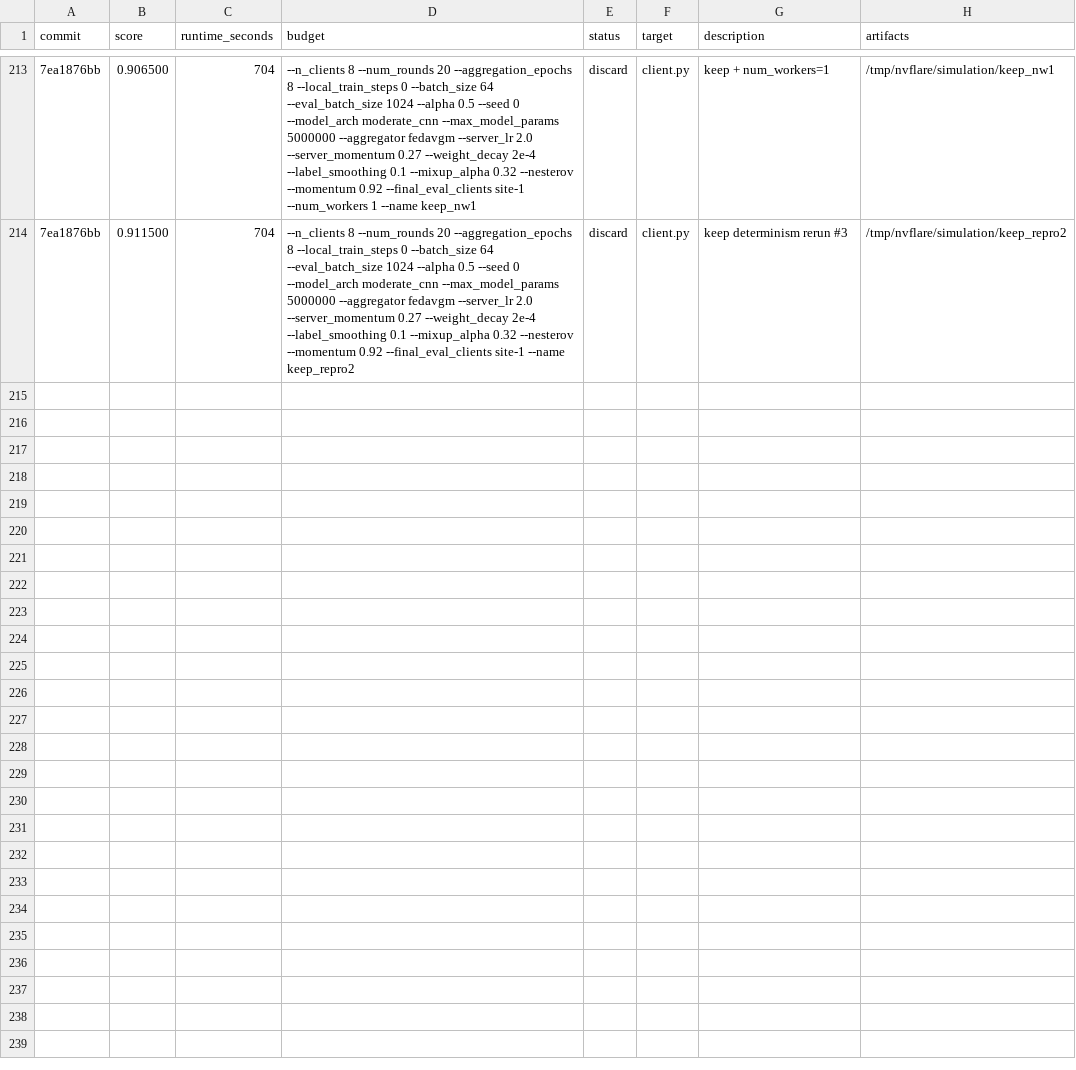
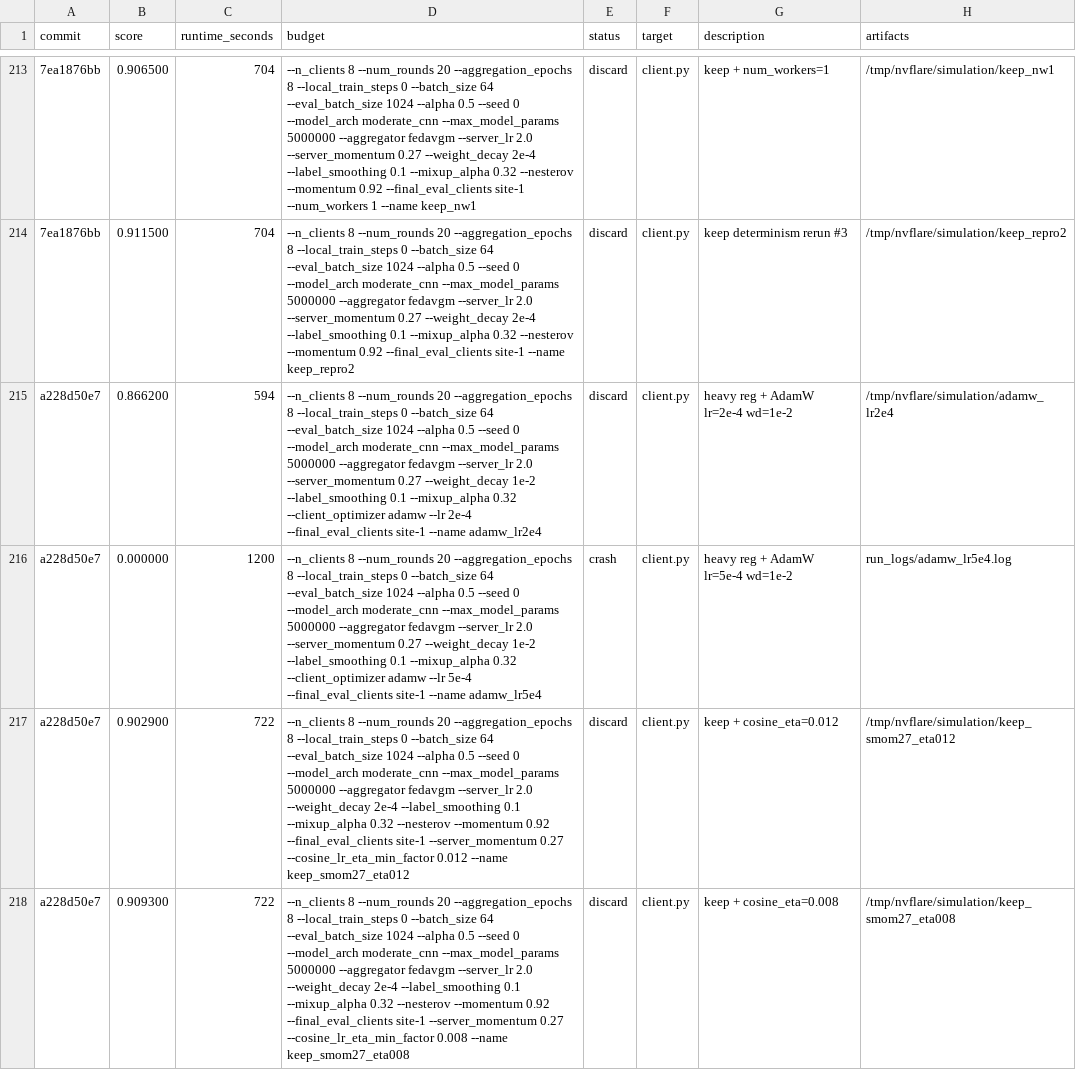
Before and after one commit to holgerroth/NVFlare, a TSV file: research/auto-fl-research/results.tsv, drawn as a sheet; only a part is shown, gaps mark what is left out; the diff names each change by its address in the sheet, - before the commit and + after, or states it on an @@ line.

```diff
--- a/research/auto-fl-research/results.tsv
+++ b/research/auto-fl-research/results.tsv
+row 215: a228d50e7 | 0.866200 | 594 | --n_clients 8 --num_rounds 20 --aggregation_epochs 8 --local_train_steps 0 --batch_size 64 --eval_batch_size 1024 --alpha 0.5 --seed 0 --model_arch moderate_cnn --max_model_params 5000000 --aggregator fedavgm --server_lr 2.0 --server_momentum 0.27 --weight_decay 1e-2 --label_smoothing 0.1 --mixup_alpha 0.32 --client_optimizer adamw --lr 2e-4 --final_eval_clients site-1 --name adamw_lr2e4 | discard | client.py | heavy reg + AdamW lr=2e-4 wd=1e-2 | /tmp/nvflare/simulation/adamw_lr2e4
+row 216: a228d50e7 | 0.000000 | 1200 | --n_clients 8 --num_rounds 20 --aggregation_epochs 8 --local_train_steps 0 --batch_size 64 --eval_batch_size 1024 --alpha 0.5 --seed 0 --model_arch moderate_cnn --max_model_params 5000000 --aggregator fedavgm --server_lr 2.0 --server_momentum 0.27 --weight_decay 1e-2 --label_smoothing 0.1 --mixup_alpha 0.32 --client_optimizer adamw --lr 5e-4 --final_eval_clients site-1 --name adamw_lr5e4 | crash | client.py | heavy reg + AdamW lr=5e-4 wd=1e-2 | run_logs/adamw_lr5e4.log
+row 217: a228d50e7 | 0.902900 | 722 | --n_clients 8 --num_rounds 20 --aggregation_epochs 8 --local_train_steps 0 --batch_size 64 --eval_batch_size 1024 --alpha 0.5 --seed 0 --model_arch moderate_cnn --max_model_params 5000000 --aggregator fedavgm --server_lr 2.0 --weight_decay 2e-4 --label_smoothing 0.1 --mixup_alpha 0.32 --nesterov --momentum 0.92 --final_eval_clients site-1 --server_momentum 0.27 --cosine_lr_eta_min_factor 0.012 --name keep_smom27_eta012 | discard | client.py | keep + cosine_eta=0.012 | /tmp/nvflare/simulation/keep_smom27_eta012
+row 218: a228d50e7 | 0.909300 | 722 | --n_clients 8 --num_rounds 20 --aggregation_epochs 8 --local_train_steps 0 --batch_size 64 --eval_batch_size 1024 --alpha 0.5 --seed 0 --model_arch moderate_cnn --max_model_params 5000000 --aggregator fedavgm --server_lr 2.0 --weight_decay 2e-4 --label_smoothing 0.1 --mixup_alpha 0.32 --nesterov --momentum 0.92 --final_eval_clients site-1 --server_momentum 0.27 --cosine_lr_eta_min_factor 0.008 --name keep_smom27_eta008 | discard | client.py | keep + cosine_eta=0.008 | /tmp/nvflare/simulation/keep_smom27_eta008
```
